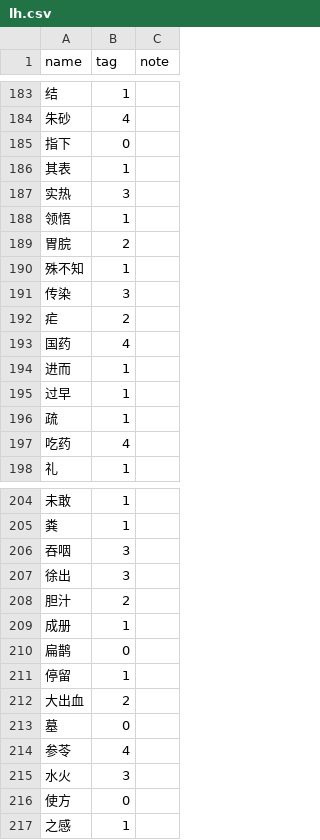
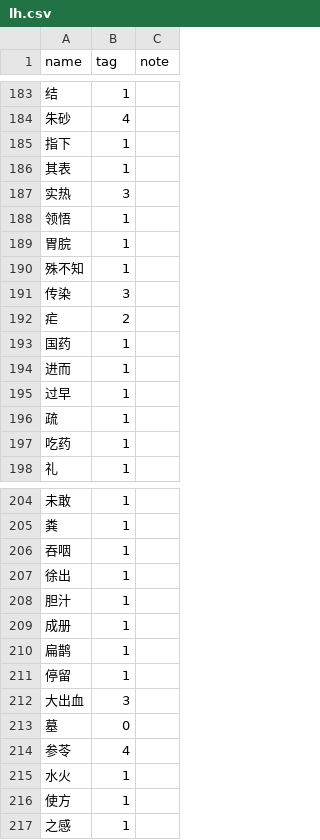
Before and after one commit to liuhu-bigeye/med_word_vis, a CSV file: annot/lh.csv, drawn as a sheet; only a part is shown, gaps mark what is left out; the diff covers the shown part only.

```diff
--- a/annot/lh.csv
+++ b/annot/lh.csv
@@ -184,3 +184,3 @@ name,tag,note
 朱砂,4,
-指下,0,
+指下,1,
 其表,1,
@@ -188,3 +188,3 @@ name,tag,note
 领悟,1,
-胃脘,2,
+胃脘,1,
 殊不知,1,
@@ -192,3 +192,3 @@ name,tag,note
 疟,2,
-国药,4,
+国药,1,
 进而,1,
@@ -196,3 +196,3 @@ name,tag,note
 疏,1,
-吃药,4,
+吃药,1,
 礼,1,
@@ -205,13 +205,13 @@ name,tag,note
 粪,1,
-吞咽,3,
-徐出,3,
-胆汁,2,
+吞咽,1,
+徐出,1,
+胆汁,1,
 成册,1,
-扁鹊,0,
+扁鹊,1,
 停留,1,
-大出血,2,
+大出血,3,
 墓,0,
 参苓,4,
-水火,3,
-使方,0,
+水火,1,
+使方,1,
 之感,1,
```
Also changed, not shown: 94 edited cells elsewhere in this file, annot/qc.csv.
